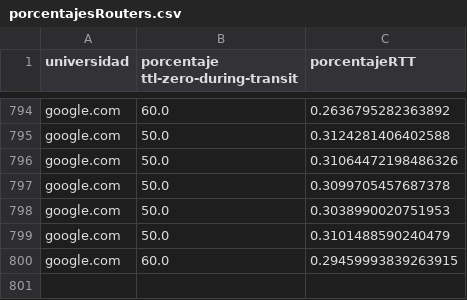
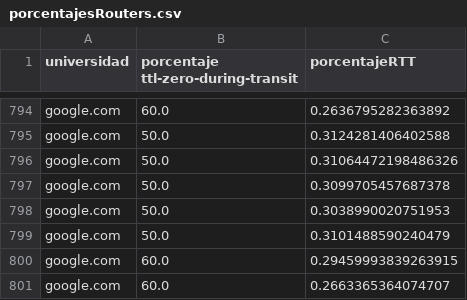
Before and after one commit to juani-castore/portScanner-traceRoute, a CSV file: porcentajesRouters.csv, drawn as a sheet; only a part is shown, gaps mark what is left out.

```diff
--- a/porcentajesRouters.csv
+++ b/porcentajesRouters.csv
@@ -800 +800,2 @@ google.com,50.0,0.3101488590240479
 google.com,60.0,0.29459993839263915
+google.com,60.0,0.2663365364074707
```
Also changed, not shown: traceroutes_obs/traceRoutegoogle.com.csv, 8 other files.
